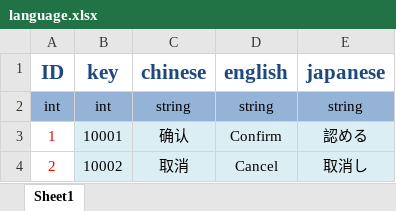
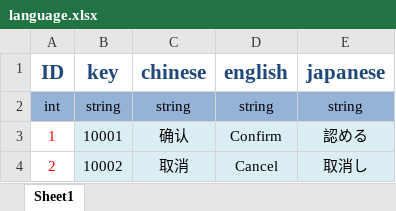
Before and after one commit to Zhang-DongSheng/Game, an Excel workbook: Source/Excel/language.xlsx, sheet Sheet1, drawn as a sheet; only a part is shown; values as stored, in another font and other column widths than the file's, no borders; the diff names each change by its address in the sheet, - before the commit and + after, or states it on an @@ line.

```diff
--- a/Source/Excel/language.xlsx (sheet Sheet1)
+++ b/Source/Excel/language.xlsx (sheet Sheet1)
-B2 (key): int
+B2 (key): string
```
Also changed, not shown: Source/Excel/prop.xlsx, 12 other files.
